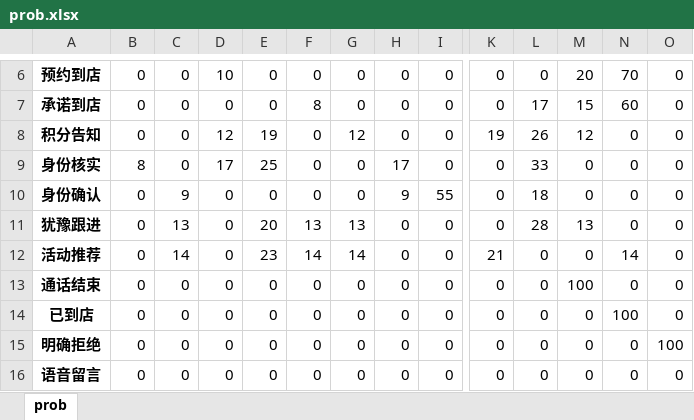
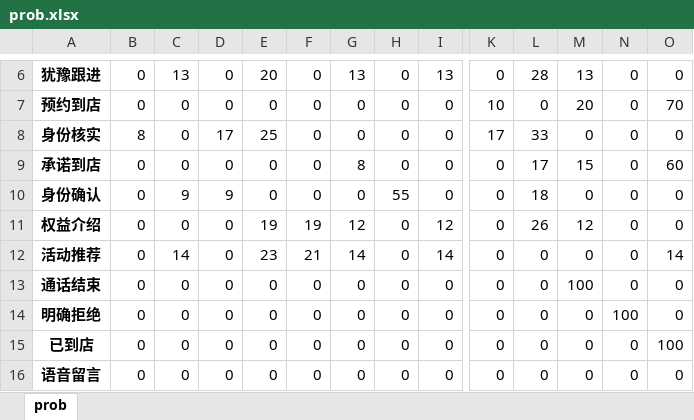
Before and after one commit to Soleil-gzm/dialog-sft-forge, an Excel workbook: demo/data/prob.xlsx, sheet prob, drawn as a sheet; only a part is shown, gaps mark what is left out; values as stored, in another font and other column widths than the file's, no borders; removed rows and columns are numbered as before the commit, all else as after; rows hold the shown columns only; the diff covers the shown part only; the diff names each change by its address in the sheet, - before the commit and + after, or states it on an @@ line.

```diff
--- a/demo/data/prob.xlsx (sheet prob)
+++ b/demo/data/prob.xlsx (sheet prob)
+row 6: 犹豫跟进 | 0 | 13 | 0 | 20 | 0 | 13 | 0 | 13 | 0 | 28 | 13 | 0 | 0
-D7: 10
+D7: 0
-K7: 0
+K7: 10
-N7: 70
+N7: 0
-O7: 0
+O7: 70
-row 7: 承诺到店 | 0 | 0 | 0 | 0 | 8 | 0 | 0 | 0 | 0 | 17 | 15 | 60 | 0
-row 8: 积分告知 | 0 | 0 | 12 | 19 | 0 | 12 | 0 | 0 | 19 | 26 | 12 | 0 | 0
-H8: 17
+H8: 0
-K8: 0
+K8: 17
+row 9: 承诺到店 | 0 | 0 | 0 | 0 | 0 | 8 | 0 | 0 | 0 | 17 | 15 | 0 | 60
-D10: 0
+D10: 9
-H10: 9
+H10: 55
-I10: 55
+I10: 0
-A11: 犹豫跟进
+A11: 权益介绍
-C11: 13
+C11: 0
-E11: 20
+E11: 19
-F11: 13
+F11: 19
-G11: 13
+G11: 12
-I11: 0
+I11: 12
-L11: 28
+L11: 26
-M11: 13
+M11: 12
-F12: 14
+F12: 21
-I12: 0
+I12: 14
-K12: 21
+K12: 0
-N12: 14
+N12: 0
-O12: 0
+O12: 14
-A14: 已到店
+A14: 明确拒绝
-A15: 明确拒绝
+A15: 已到店
```
Also changed, not shown: 1 added row, 1 removed row and 21 edited cells elsewhere in this sheet, 5 other files.
